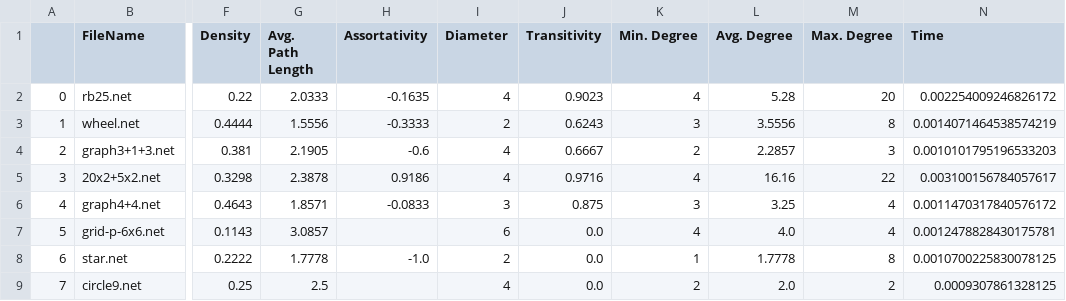
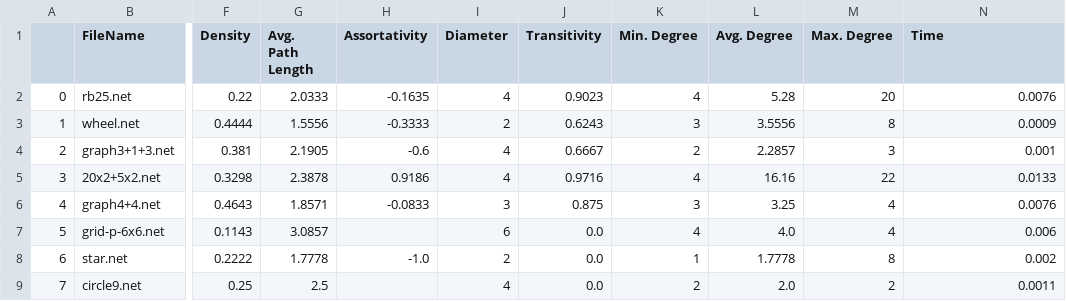
Before and after one commit to walzter/upc-cn, a CSV file: Assignments/Lab_1/res/toy_graphs.csv, drawn as a sheet; only a part is shown, gaps mark what is left out; the diff names each change by its address in the sheet, - before the commit and + after, or states it on an @@ line.

```diff
--- a/Assignments/Lab_1/res/toy_graphs.csv
+++ b/Assignments/Lab_1/res/toy_graphs.csv
-N2 (Time): 0.002254009246826172
+N2 (Time): 0.0076
-N3 (Time): 0.0014071464538574219
+N3 (Time): 0.0009
-N4 (Time): 0.0010101795196533203
+N4 (Time): 0.001
-N5 (Time): 0.003100156784057617
+N5 (Time): 0.0133
-N6 (Time): 0.0011470317840576172
+N6 (Time): 0.0076
-N7 (Time): 0.0012478828430175781
+N7 (Time): 0.006
-N8 (Time): 0.0010700225830078125
+N8 (Time): 0.002
-N9 (Time): 0.0009307861328125
+N9 (Time): 0.0011
```
Also changed, not shown: Assignments/Lab_1/res/combined_data.csv, Assignments/Lab_1/res/real_graphs.csv, 5 other files.
